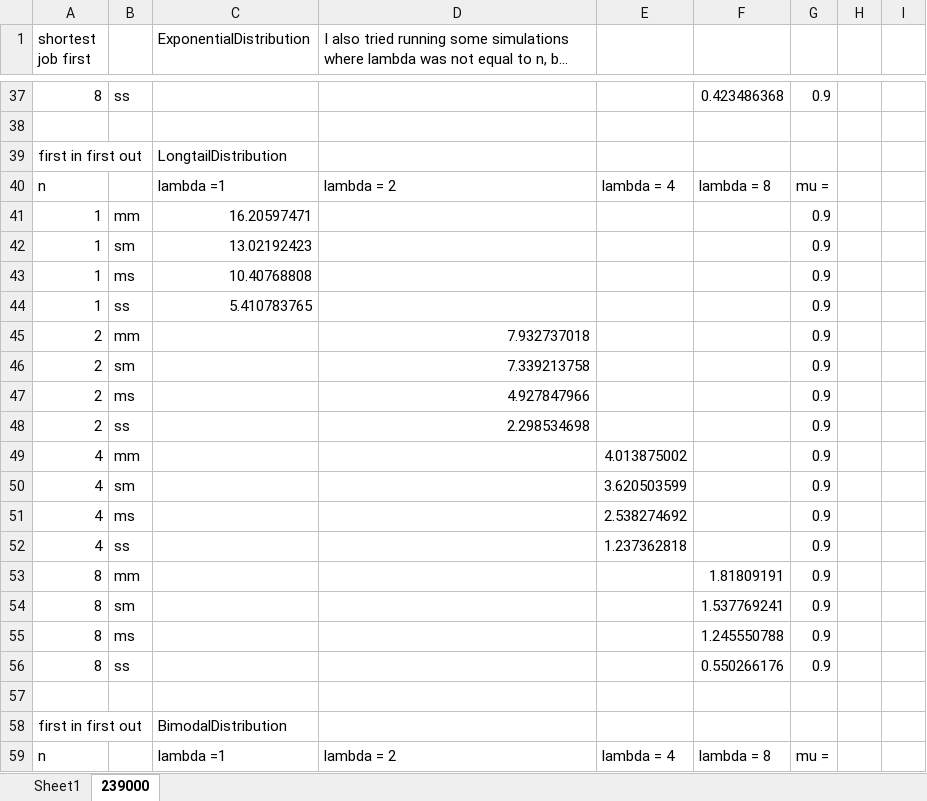
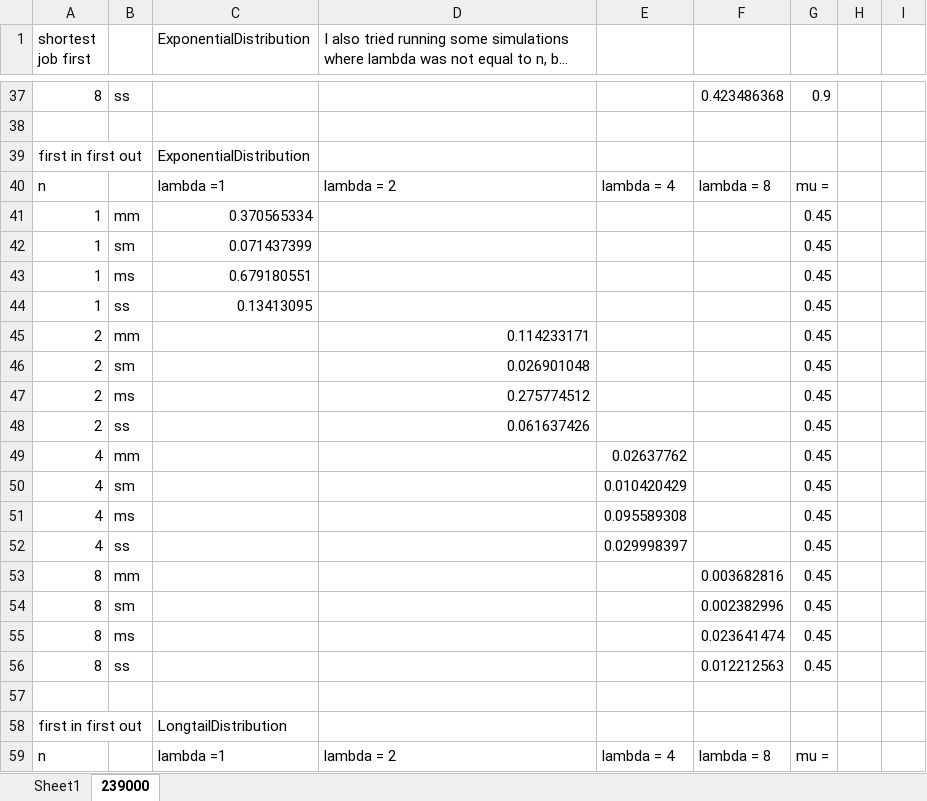
Before and after one commit to jasperdenduijf/StoSim, an Excel workbook: DES/Results.xlsx, sheet 239000, drawn as a sheet; only a part is shown, gaps mark what is left out; the shorter side is filled out with more unchanged rows; long unchanged cells end in …; values as stored, in another font and other column widths than the file's, no borders; the diff names each change by its address in the sheet, - before the commit and + after, or states it on an @@ line.

```diff
--- a/DES/Results.xlsx (sheet 239000)
+++ b/DES/Results.xlsx (sheet 239000)
+row 39: first in first out |  | ExponentialDistribution
+row 40: n |  | lambda =1 | lambda = 2 | lambda = 4 | lambda = 8 | mu =
+row 41: 1 | mm | 0.370565334 |  |  |  | 0.45
+row 42: 1 | sm | 0.071437399 |  |  |  | 0.45
+row 43: 1 | ms | 0.679180551 |  |  |  | 0.45
+row 44: 1 | ss | 0.13413095 |  |  |  | 0.45
+row 45: 2 | mm |  | 0.114233171 |  |  | 0.45
+row 46: 2 | sm |  | 0.026901048 |  |  | 0.45
+row 47: 2 | ms |  | 0.275774512 |  |  | 0.45
+row 48: 2 | ss |  | 0.061637426 |  |  | 0.45
+row 49: 4 | mm |  |  | 0.02637762 |  | 0.45
+row 50: 4 | sm |  |  | 0.010420429 |  | 0.45
+row 51: 4 | ms |  |  | 0.095589308 |  | 0.45
+row 52: 4 | ss |  |  | 0.029998397 |  | 0.45
+row 53: 8 | mm |  |  |  | 0.003682816 | 0.45
+row 54: 8 | sm |  |  |  | 0.002382996 | 0.45
+row 55: 8 | ms |  |  |  | 0.023641474 | 0.45
+row 56: 8 | ss |  |  |  | 0.012212563 | 0.45
+row 57: (empty)
```
Also changed, not shown: 3 other files.
